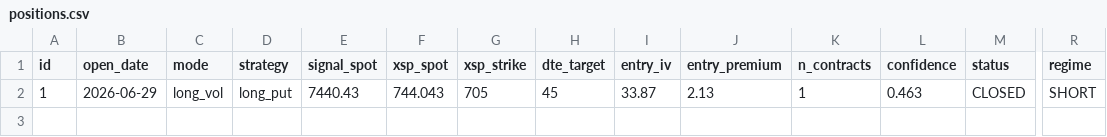
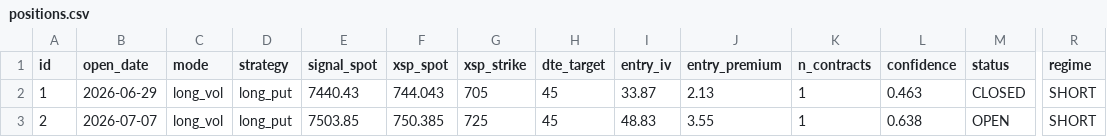
Before and after one commit to electribe15/DerivativeAnalytics, a CSV file: paper_trades/positions.csv, drawn as a sheet; only a part is shown, gaps mark what is left out; rows hold the shown columns only; the diff names each change by its address in the sheet, - before the commit and + after, or states it on an @@ line.

```diff
--- a/paper_trades/positions.csv
+++ b/paper_trades/positions.csv
+row 3: 2 | 2026-07-07 | long_vol | long_put | 7503.85 | 750.385 | 725 | 45 | 48.83 | 3.55 | 1 | 0.638 | OPEN | SHORT
```
Also changed, not shown: gex_history/gex_metrics_history.csv, paper_trades/skip_log.csv, 3 other files.
